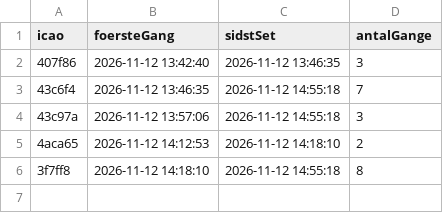
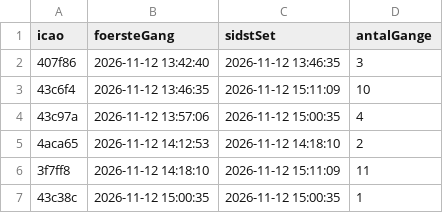
Before and after one commit to RSloek/OLA4, a CSV file: cirkelfly_fundet.csv, drawn as a sheet.

```diff
--- a/cirkelfly_fundet.csv
+++ b/cirkelfly_fundet.csv
@@ -2,5 +2,6 @@
 "407f86","2026-11-12 13:42:40","2026-11-12 13:46:35","3"
-"43c6f4","2026-11-12 13:46:35","2026-11-12 14:55:18","7"
-"43c97a","2026-11-12 13:57:06","2026-11-12 14:55:18","3"
+"43c6f4","2026-11-12 13:46:35","2026-11-12 15:11:09","10"
+"43c97a","2026-11-12 13:57:06","2026-11-12 15:00:35","4"
 "4aca65","2026-11-12 14:12:53","2026-11-12 14:18:10","2"
-"3f7ff8","2026-11-12 14:18:10","2026-11-12 14:55:18","8"
+"3f7ff8","2026-11-12 14:18:10","2026-11-12 15:11:09","11"
+"43c38c","2026-11-12 15:00:35","2026-11-12 15:00:35","1"
```
Also changed, not shown: 9 other files.
